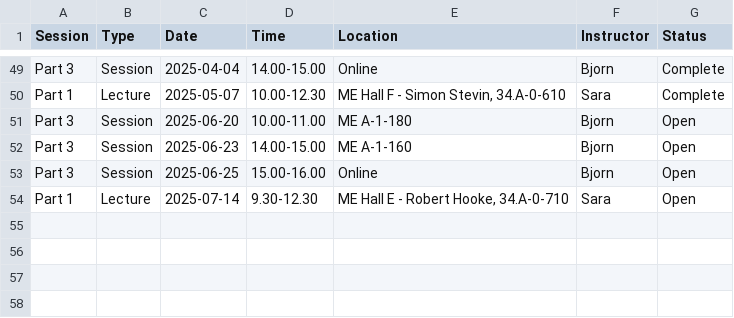
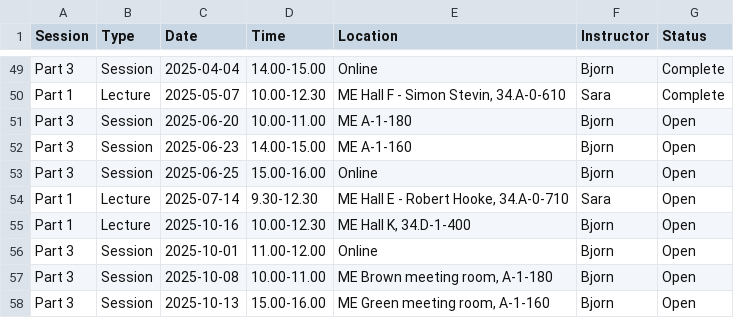
Before and after one commit to 3mE-Data-Stewards/rdm-at-me, a CSV file: docs/phd-training/training-sessions.csv, drawn as a sheet; only a part is shown, gaps mark what is left out.

Commit message:
Update training schedule

```diff
--- a/docs/phd-training/training-sessions.csv
+++ b/docs/phd-training/training-sessions.csv
@@ -54 +54,5 @@ Part 3,Session,2025-06-25,15.00-16.00,Online,Bjorn,Open
 Part 1,Lecture,2025-07-14,9.30-12.30,"ME Hall E - Robert Hooke, 34.A-0-710",Sara,Open
+Part 1,Lecture,2025-10-16,10.00-12.30,"ME Hall K, 34.D-1-400",Bjorn,Open
+Part 3,Session,2025-10-01,11.00-12.00,Online,Bjorn,Open
+Part 3,Session,2025-10-08,10.00-11.00,"ME Brown meeting room, A-1-180",Bjorn,Open
+Part 3,Session,2025-10-13,15.00-16.00,"ME Green meeting room, A-1-160",Bjorn,Open
```
